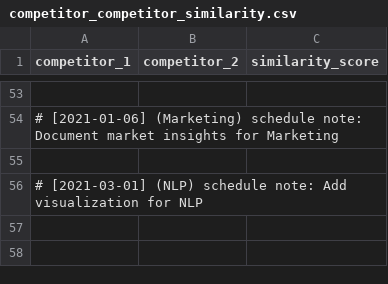
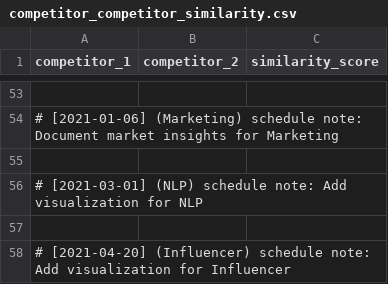
Before and after one commit to martindao/PM_Smart-Market-AI, a CSV file: Visualization/Data/competitor_competitor_similarity.csv, drawn as a sheet; only a part is shown, gaps mark what is left out; the diff names each change by its address in the sheet, - before the commit and + after, or states it on an @@ line.

Commit message:
Add visualization for Influencer

```diff
--- a/Visualization/Data/competitor_competitor_similarity.csv
+++ b/Visualization/Data/competitor_competitor_similarity.csv
+row 57: (empty)
+row 58: # [2021-04-20] (Influencer) schedule note: Add visualization for Influencer
```
